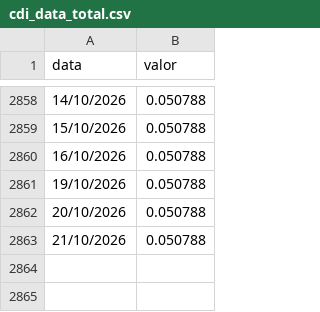
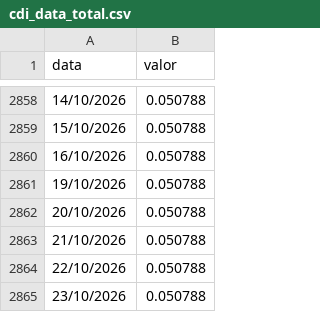
Before and after one commit to au-gusto/portfolioLab-Temp, a CSV file: public/Dados/cdi_data_total.csv, drawn as a sheet; only a part is shown, gaps mark what is left out; the diff names each change by its address in the sheet, - before the commit and + after, or states it on an @@ line.

```diff
--- a/public/Dados/cdi_data_total.csv
+++ b/public/Dados/cdi_data_total.csv
+row 2864: 22/10/2026 | 0.050788
+row 2865: 23/10/2026 | 0.050788
```
Also changed, not shown: public/Dados/Dados_Ativos_IBRX100_AdjClose.csv, public/Dados/ibov.csv, 2 other files.
